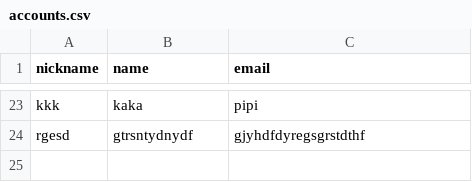
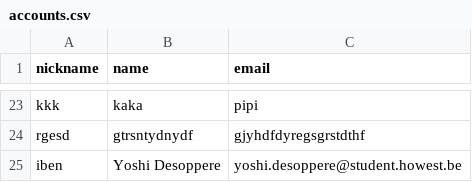
Before and after one commit to DeblauweYerl/APM_ramen_ratings, a CSV file: data/accounts.csv, drawn as a sheet; only a part is shown, gaps mark what is left out.

```diff
--- a/data/accounts.csv
+++ b/data/accounts.csv
@@ -24 +24,2 @@ kkk,kaka,pipi
 rgesd,gtrsntydnydf,gjyhdfdyregsgrstdthf
+iben,Yoshi Desoppere,yoshi.desoppere@student.howest.be
```
Also changed, not shown: 3 other files.
